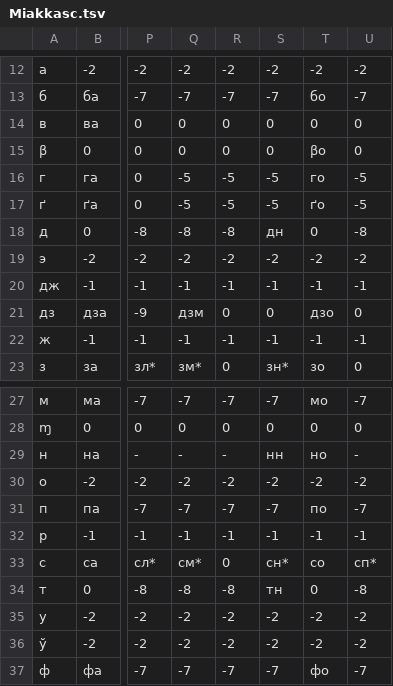
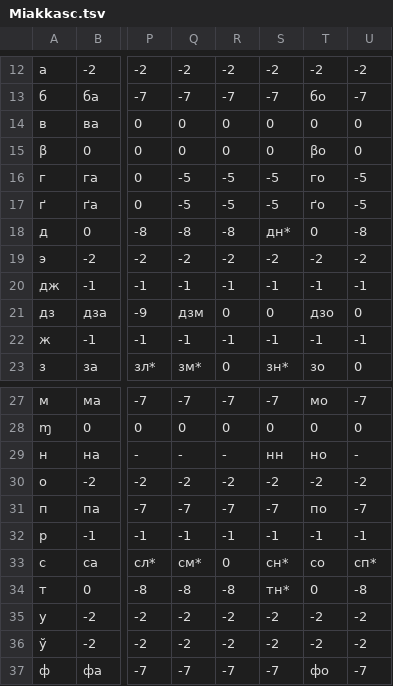
Before and after one commit to Belarus/BelG2P, a TSV file: src/Miakkasc.tsv, drawn as a sheet; only a part is shown, gaps mark what is left out; the diff names each change by its address in the sheet, - before the commit and + after, or states it on an @@ line.

```diff
--- a/src/Miakkasc.tsv
+++ b/src/Miakkasc.tsv
-S18: дн
+S18: дн*
-S34: тн
+S34: тн*
```
Also changed, not shown: src/AhlusennieAzvancennie.tsv, src/PierachodI.tsv, 15 other files.
